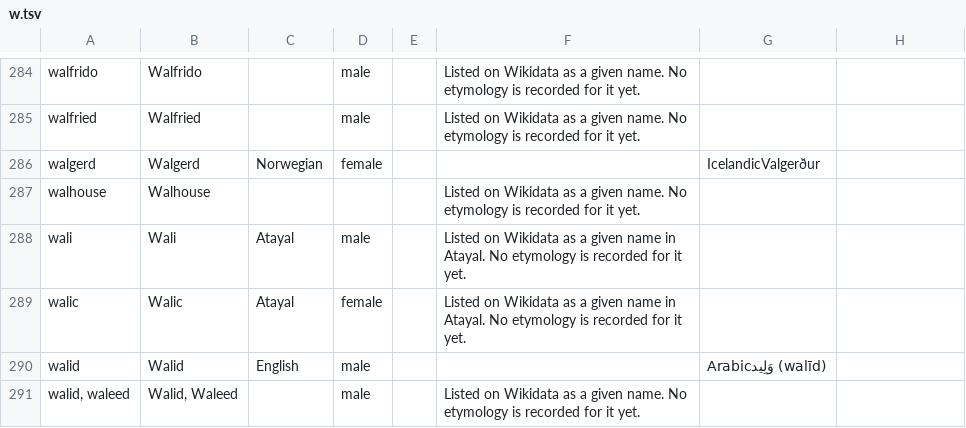
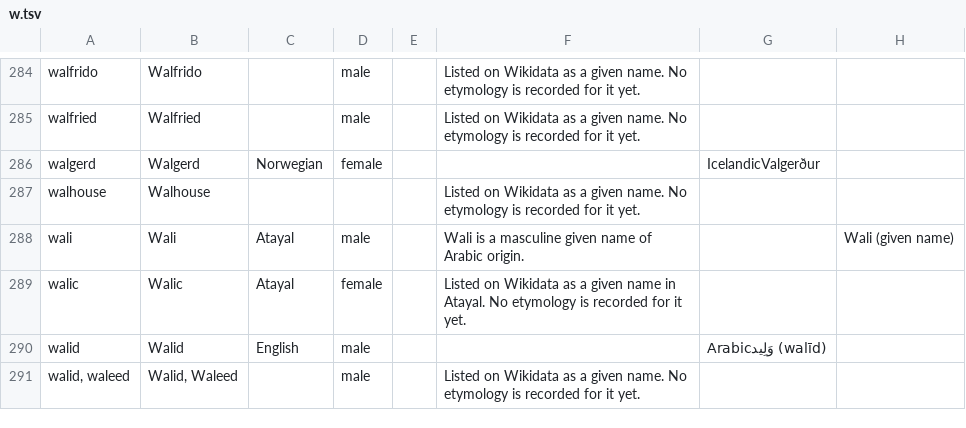
Before and after one commit to SanjithTammana/name-origins, a TSV file: site/data/entries/w.tsv, drawn as a sheet; only a part is shown, gaps mark what is left out; the diff covers the shown part only.

Commit message:
Expand name coverage with sourced Wikipedia facts and usage inference

```diff
--- a/site/data/entries/w.tsv
+++ b/site/data/entries/w.tsv
@@ -288 +288 @@ walhouse	Walhouse				Listed on Wikidata as a given name. No etymology is recorde
-wali	Wali	Atayal	male		Listed on Wikidata as a given name in Atayal. No etymology is recorded for it yet.	
+wali	Wali	Atayal	male		Wali is a masculine given name of Arabic origin.		Wali (given name)
```
Also changed, not shown: 5 added rows and 44 edited cells elsewhere in this file, site/data/entries/q.tsv, site/data/entries/u.tsv, 50 other files.
